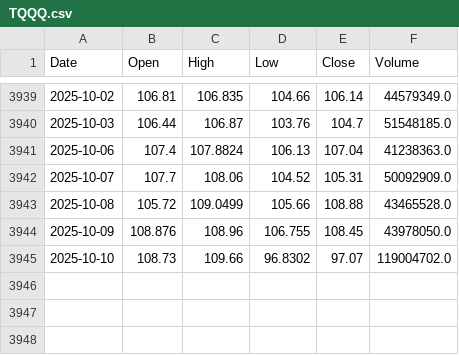
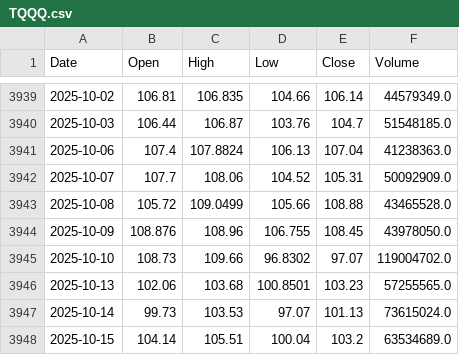
Before and after one commit to wjddlwndls/Backtesting, a CSV file: KIS_API_TEST/TQQQ.csv, drawn as a sheet; only a part is shown, gaps mark what is left out.

```diff
--- a/KIS_API_TEST/TQQQ.csv
+++ b/KIS_API_TEST/TQQQ.csv
@@ -3945 +3945,4 @@ Date,Open,High,Low,Close,Volume
 2025-10-10,108.73,109.66,96.8302,97.07,119004702.0
+2025-10-13,102.06,103.68,100.8501,103.23,57255565.0
+2025-10-14,99.73,103.53,97.07,101.13,73615024.0
+2025-10-15,104.14,105.51,100.04,103.2,63534689.0
```
Also changed, not shown: KIS_API_TEST/QQQ.csv, KIS_API_TEST/SQQQ.csv.
